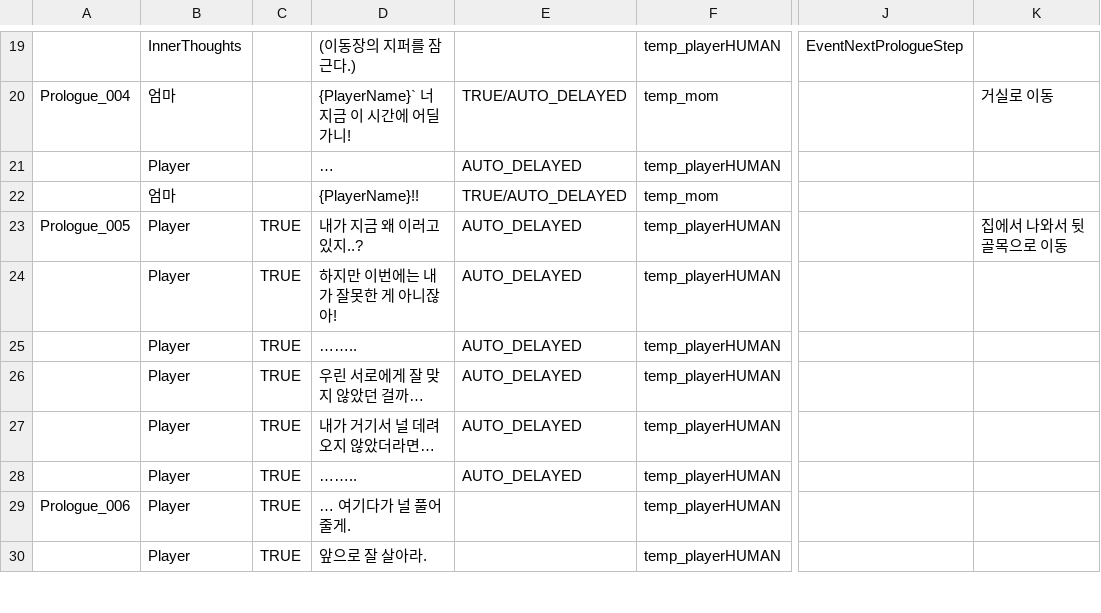
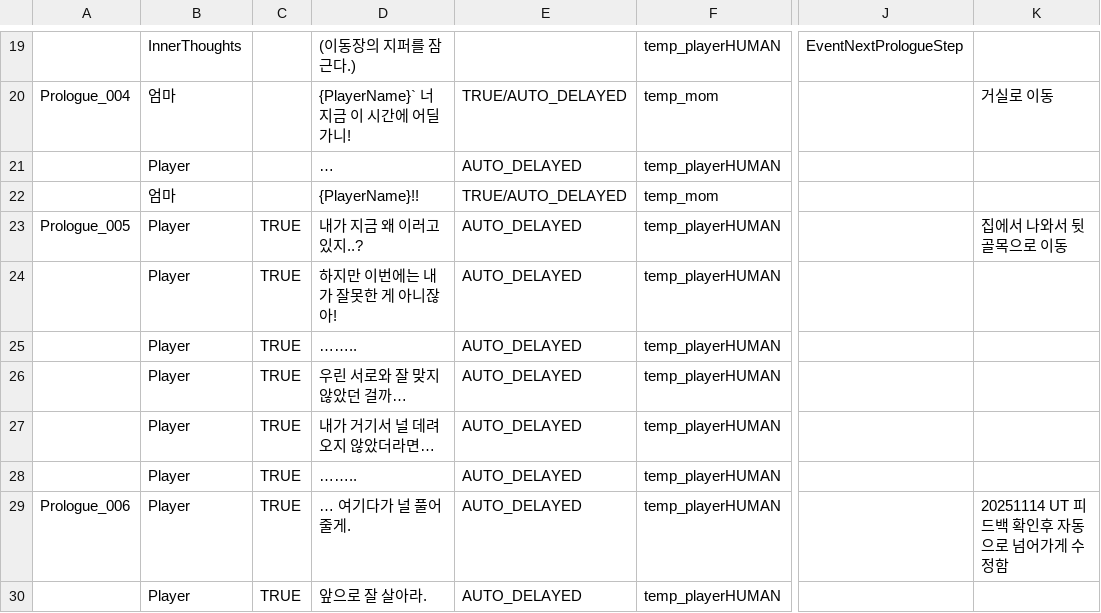
Before and after one commit to zen0113/FourFootsteps, a CSV file: Assets/Resources/Datas/dialogues.csv, drawn as a sheet; only a part is shown, gaps mark what is left out; the diff covers the shown part only; the diff names each change by its address in the sheet, - before the commit and + after, or states it on an @@ line.

```diff
--- a/Assets/Resources/Datas/dialogues.csv
+++ b/Assets/Resources/Datas/dialogues.csv
-D26: 우린 서로에게 잘 맞지 않았던 걸까…
+D26: 우린 서로와 잘 맞지 않았던 걸까…
-E29:E30: (empty)
+E29:E30: AUTO_DELAYED
-K29: (empty)
+K29: 20251114 UT 피드백 확인후 자동으로 넘어가게 수정함
```
Also changed, not shown: 48 edited cells elsewhere in this file, Assets/Resources/Datas/choices.csv, Assets/Resources/Datas/variables.csv, 8 other files.
